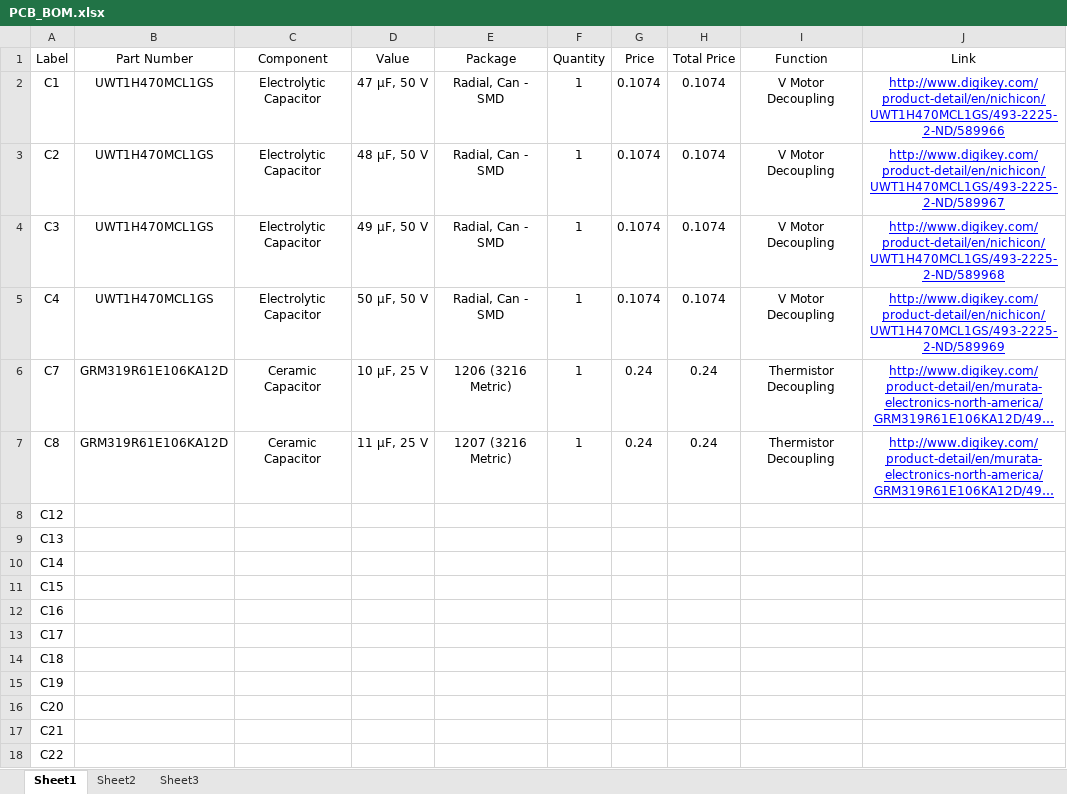
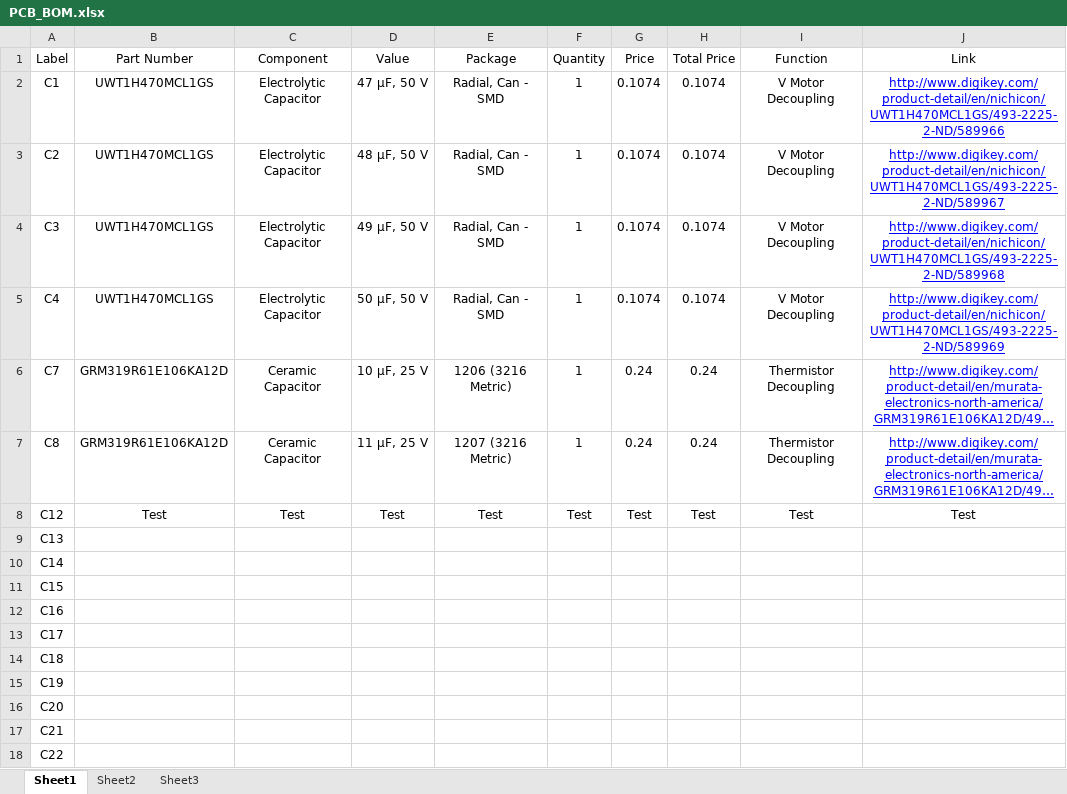
Before and after one commit to mcdigregorio/-3D, an Excel workbook: PCB_BOM.xlsx, sheet Sheet1, drawn as a sheet; long unchanged cells end in …; values as stored, in another font and other column widths than the file's, no borders; the diff names each change by its address in the sheet, - before the commit and + after, or states it on an @@ line.

Commit message:
Test updating excel modification

```diff
--- a/PCB_BOM.xlsx (sheet Sheet1)
+++ b/PCB_BOM.xlsx (sheet Sheet1)
-B8 (Part Number): (empty)
+B8 (Part Number): Test
-C8 (Component): (empty)
+C8 (Component): Test
-D8 (Value): (empty)
+D8 (Value): Test
-E8 (Package): (empty)
+E8 (Package): Test
-F8 (Quantity): (empty)
+F8 (Quantity): Test
-G8 (Price): (empty)
+G8 (Price): Test
-H8 (Total Price): (empty)
+H8 (Total Price): Test
-I8 (Function): (empty)
+I8 (Function): Test
-J8 (Link): (empty)
+J8 (Link): Test
```
